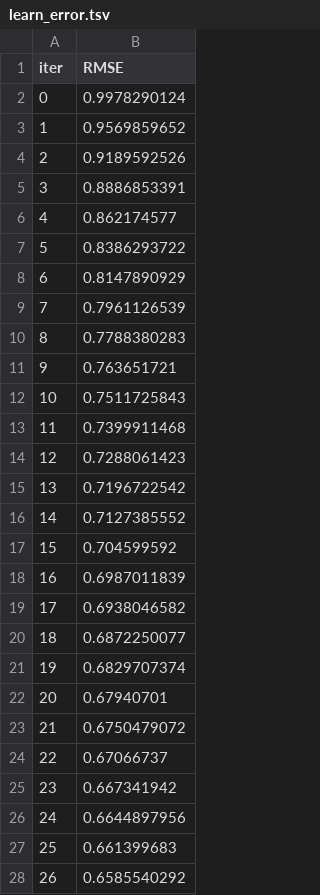
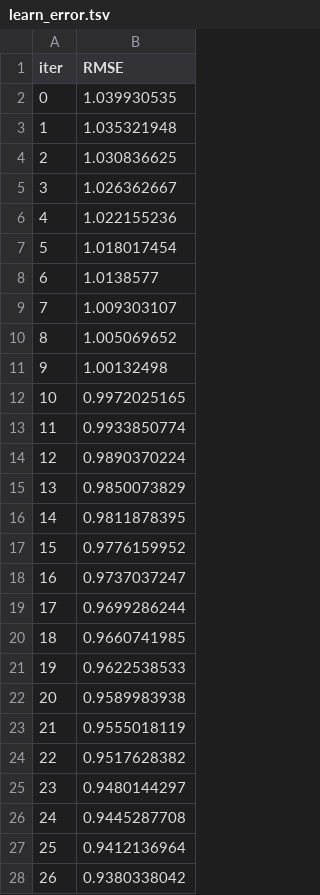
Before and after one commit to Yimei-Yang/Kaggle-WritingQuality, a TSV file: catboost_info/learn_error.tsv, drawn as a sheet; only a part is shown; the diff covers the shown part only.

```diff
--- a/catboost_info/learn_error.tsv
+++ b/catboost_info/learn_error.tsv
@@ -1,28 +1,28 @@
 iter	RMSE
-0	0.9978290124
-1	0.9569859652
-2	0.9189592526
-3	0.8886853391
-4	0.862174577
-5	0.8386293722
-6	0.8147890929
-7	0.7961126539
-8	0.7788380283
-9	0.763651721
-10	0.7511725843
-11	0.7399911468
-12	0.7288061423
-13	0.7196722542
-14	0.7127385552
-15	0.704599592
-16	0.6987011839
-17	0.6938046582
-18	0.6872250077
-19	0.6829707374
-20	0.67940701
-21	0.6750479072
-22	0.67066737
-23	0.667341942
-24	0.6644897956
-25	0.661399683
-26	0.6585540292
+0	1.039930535
+1	1.035321948
+2	1.030836625
+3	1.026362667
+4	1.022155236
+5	1.018017454
+6	1.0138577
+7	1.009303107
+8	1.005069652
+9	1.00132498
+10	0.9972025165
+11	0.9933850774
+12	0.9890370224
+13	0.9850073829
+14	0.9811878395
+15	0.9776159952
+16	0.9737037247
+17	0.9699286244
+18	0.9660741985
+19	0.9622538533
+20	0.9589983938
+21	0.9555018119
+22	0.9517628382
+23	0.9480144297
+24	0.9445287708
+25	0.9412136964
+26	0.9380338042
```
Also changed, not shown: 50 removed rows and 23 edited cells elsewhere in this file, catboost_info/time_left.tsv, 3 other files.
